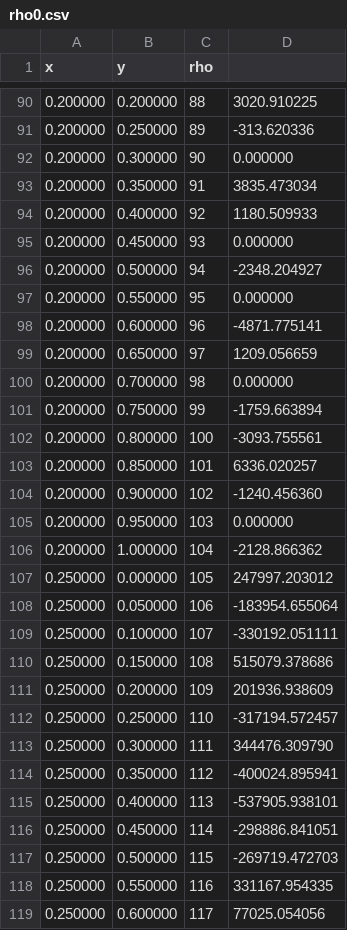
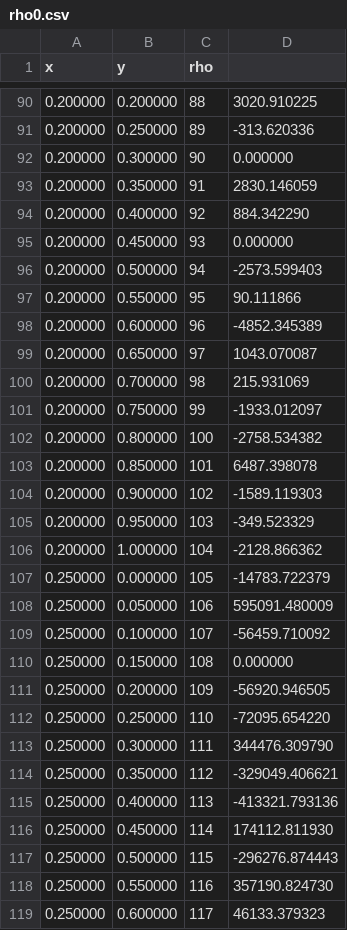
Before and after one commit to ceharvs/HPC, a CSV file: Homework6/rho0.csv, drawn as a sheet; only a part is shown, gaps mark what is left out; the diff covers the shown part only.

```diff
--- a/Homework6/rho0.csv
+++ b/Homework6/rho0.csv
@@ -92,28 +92,28 @@ x,y,rho
 0.200000,0.300000,90,0.000000
-0.200000,0.350000,91,3835.473034
-0.200000,0.400000,92,1180.509933
+0.200000,0.350000,91,2830.146059
+0.200000,0.400000,92,884.342290
 0.200000,0.450000,93,0.000000
-0.200000,0.500000,94,-2348.204927
-0.200000,0.550000,95,0.000000
-0.200000,0.600000,96,-4871.775141
-0.200000,0.650000,97,1209.056659
-0.200000,0.700000,98,0.000000
-0.200000,0.750000,99,-1759.663894
-0.200000,0.800000,100,-3093.755561
-0.200000,0.850000,101,6336.020257
-0.200000,0.900000,102,-1240.456360
-0.200000,0.950000,103,0.000000
+0.200000,0.500000,94,-2573.599403
+0.200000,0.550000,95,90.111866
+0.200000,0.600000,96,-4852.345389
+0.200000,0.650000,97,1043.070087
+0.200000,0.700000,98,215.931069
+0.200000,0.750000,99,-1933.012097
+0.200000,0.800000,100,-2758.534382
+0.200000,0.850000,101,6487.398078
+0.200000,0.900000,102,-1589.119303
+0.200000,0.950000,103,-349.523329
 0.200000,1.000000,104,-2128.866362
-0.250000,0.000000,105,247997.203012
-0.250000,0.050000,106,-183954.655064
-0.250000,0.100000,107,-330192.051111
-0.250000,0.150000,108,515079.378686
-0.250000,0.200000,109,201936.938609
-0.250000,0.250000,110,-317194.572457
+0.250000,0.000000,105,-14783.722379
+0.250000,0.050000,106,595091.480009
+0.250000,0.100000,107,-56459.710092
+0.250000,0.150000,108,0.000000
+0.250000,0.200000,109,-56920.946505
+0.250000,0.250000,110,-72095.654220
 0.250000,0.300000,111,344476.309790
-0.250000,0.350000,112,-400024.895941
-0.250000,0.400000,113,-537905.938101
-0.250000,0.450000,114,-298886.841051
-0.250000,0.500000,115,-269719.472703
-0.250000,0.550000,116,331167.954335
-0.250000,0.600000,117,77025.054056
+0.250000,0.350000,112,-329049.406621
+0.250000,0.400000,113,-413321.793136
+0.250000,0.450000,114,174112.811930
+0.250000,0.500000,115,-296276.874443
+0.250000,0.550000,116,357190.824730
+0.250000,0.600000,117,46133.379323
```
Also changed, not shown: 47 edited cells elsewhere in this file, Homework6/output0.csv, Homework6/output1.csv, 6 other files.
